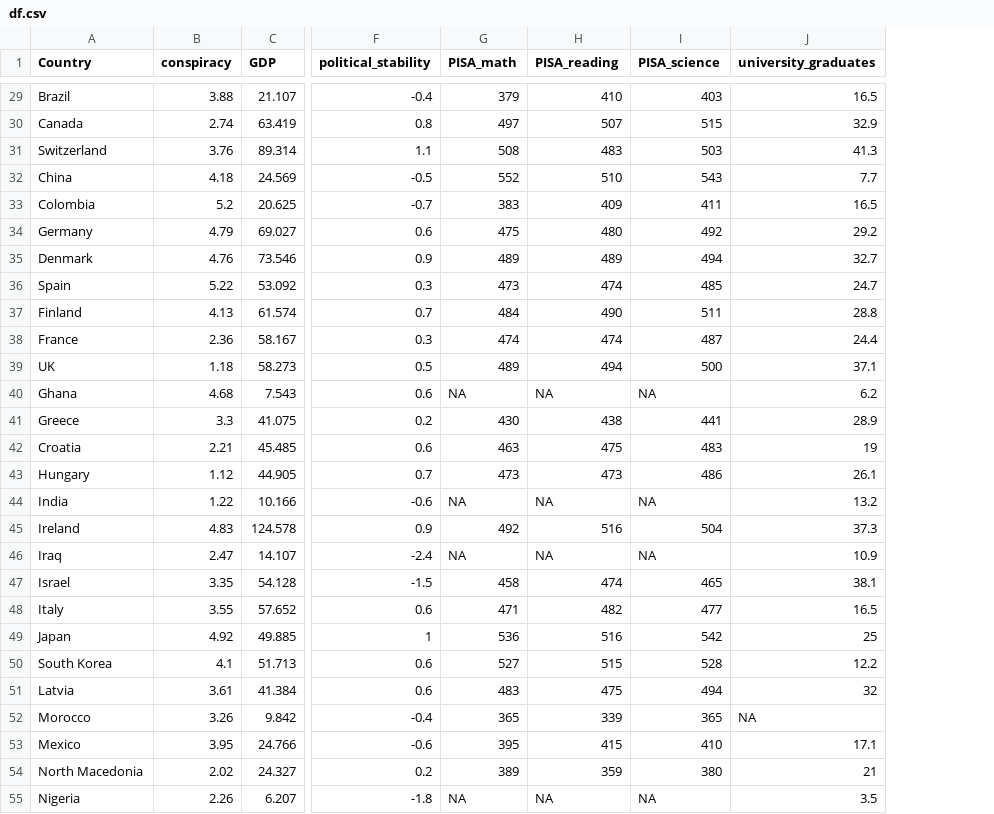
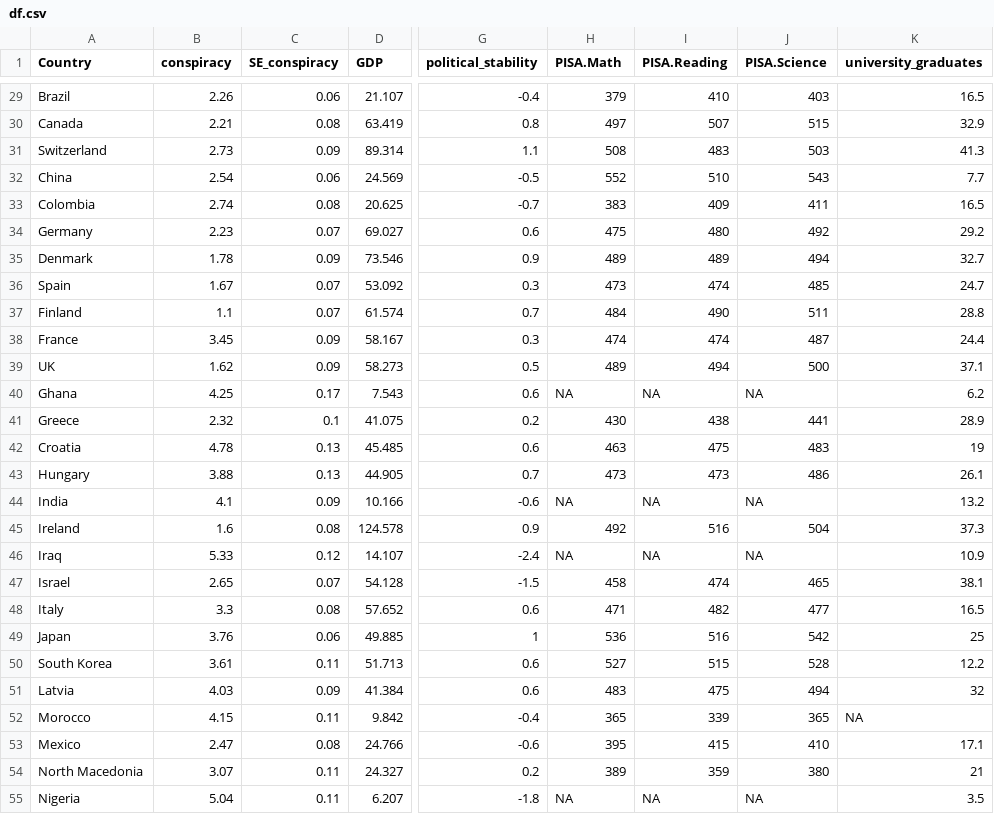
Before and after one commit to cjvanlissa/alper_country_conspiracy, a CSV file: df.csv, drawn as a sheet; only a part is shown, gaps mark what is left out; addresses are those after the commit; the diff covers the shown part only; the diff names each change by its address in the sheet, - before the commit and + after, or states it on an @@ line.

```diff
--- a/df.csv
+++ b/df.csv
+column C (SE_conspiracy), rows 29-55: 0.06 | 0.08 | 0.09 | 0.06 | 0.08 | 0.07 | 0.09 | 0.07 | 0.07 | 0.09 | 0.09 | 0.17 | 0.1 | 0.13 | 0.13 | 0.09 | 0.08 | 0.12 | 0.07 | 0.08 | 0.06 | 0.11 | 0.09 | 0.11 | 0.08 | 0.11 | 0.11
-H1: PISA_math
+H1: PISA.Math
-I1: PISA_reading
+I1: PISA.Reading
-J1: PISA_science
+J1: PISA.Science
-B29 (conspiracy): 3.88
+B29 (conspiracy): 2.26
-B30 (conspiracy): 2.74
+B30 (conspiracy): 2.21
-B31 (conspiracy): 3.76
+B31 (conspiracy): 2.73
-B32 (conspiracy): 4.18
+B32 (conspiracy): 2.54
-B33 (conspiracy): 5.2
+B33 (conspiracy): 2.74
-B34 (conspiracy): 4.79
+B34 (conspiracy): 2.23
-B35 (conspiracy): 4.76
+B35 (conspiracy): 1.78
-B36 (conspiracy): 5.22
+B36 (conspiracy): 1.67
-B37 (conspiracy): 4.13
+B37 (conspiracy): 1.1
-B38 (conspiracy): 2.36
+B38 (conspiracy): 3.45
-B39 (conspiracy): 1.18
+B39 (conspiracy): 1.62
-B40 (conspiracy): 4.68
+B40 (conspiracy): 4.25
-B41 (conspiracy): 3.3
+B41 (conspiracy): 2.32
-B42 (conspiracy): 2.21
+B42 (conspiracy): 4.78
-B43 (conspiracy): 1.12
+B43 (conspiracy): 3.88
-B44 (conspiracy): 1.22
+B44 (conspiracy): 4.1
-B45 (conspiracy): 4.83
+B45 (conspiracy): 1.6
-B46 (conspiracy): 2.47
+B46 (conspiracy): 5.33
-B47 (conspiracy): 3.35
+B47 (conspiracy): 2.65
-B48 (conspiracy): 3.55
+B48 (conspiracy): 3.3
-B49 (conspiracy): 4.92
+B49 (conspiracy): 3.76
-B50 (conspiracy): 4.1
+B50 (conspiracy): 3.61
-B51 (conspiracy): 3.61
+B51 (conspiracy): 4.03
-B52 (conspiracy): 3.26
+B52 (conspiracy): 4.15
-B53 (conspiracy): 3.95
+B53 (conspiracy): 2.47
-B54 (conspiracy): 2.02
+B54 (conspiracy): 3.07
-B55 (conspiracy): 2.26
+B55 (conspiracy): 5.04
```
Also changed, not shown: 149 edited cells elsewhere in this file, codebook_df.csv, 5 other files.
